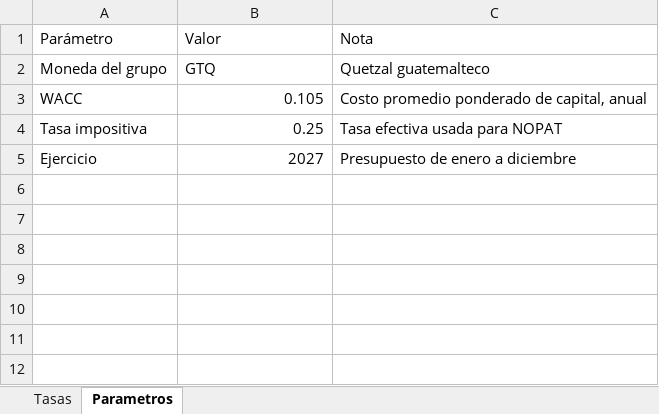
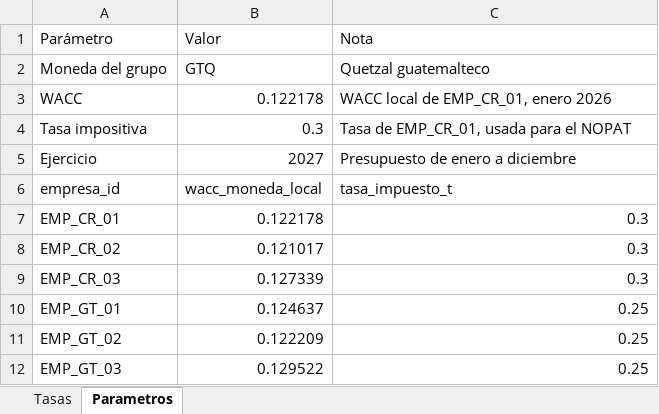
Before and after one commit to melfo13/Quorum, an Excel workbook: data/supuestos.xlsx, sheet Parametros, drawn as a sheet; values as stored, in another font and other column widths than the file's, no borders; the diff names each change by its address in the sheet, - before the commit and + after, or states it on an @@ line.

```diff
--- a/data/supuestos.xlsx (sheet Parametros)
+++ b/data/supuestos.xlsx (sheet Parametros)
-B3 (Valor): 0.105
+B3 (Valor): 0.122178
-C3 (Nota): Costo promedio ponderado de capital, anual
+C3 (Nota): WACC local de EMP_CR_01, enero 2026
-B4 (Valor): 0.25
+B4 (Valor): 0.3
-C4 (Nota): Tasa efectiva usada para NOPAT
+C4 (Nota): Tasa de EMP_CR_01, usada para el NOPAT
+row 6: empresa_id | wacc_moneda_local | tasa_impuesto_t
+row 7: EMP_CR_01 | 0.122178 | 0.3
+row 8: EMP_CR_02 | 0.121017 | 0.3
+row 9: EMP_CR_03 | 0.127339 | 0.3
+row 10: EMP_GT_01 | 0.124637 | 0.25
+row 11: EMP_GT_02 | 0.122209 | 0.25
+row 12: EMP_GT_03 | 0.129522 | 0.25
```
Also changed, not shown: sheet Tasas, data/e1_presupuesto.xlsx, 18 other files.
